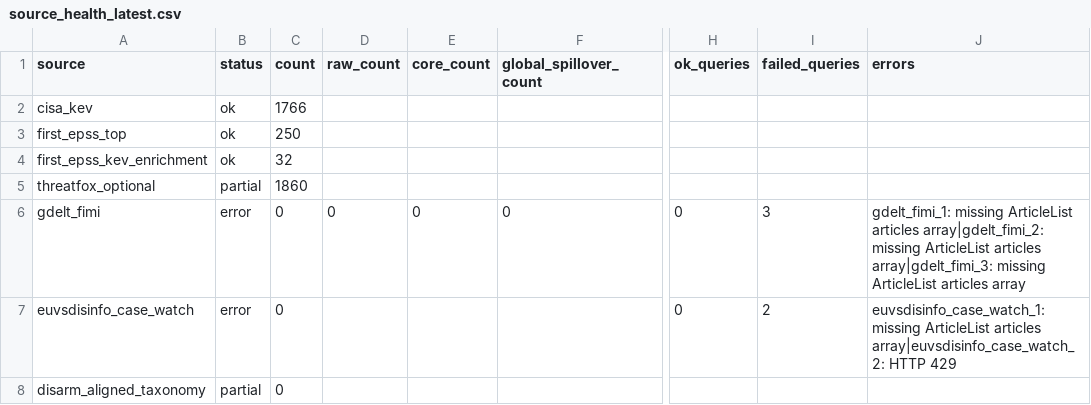
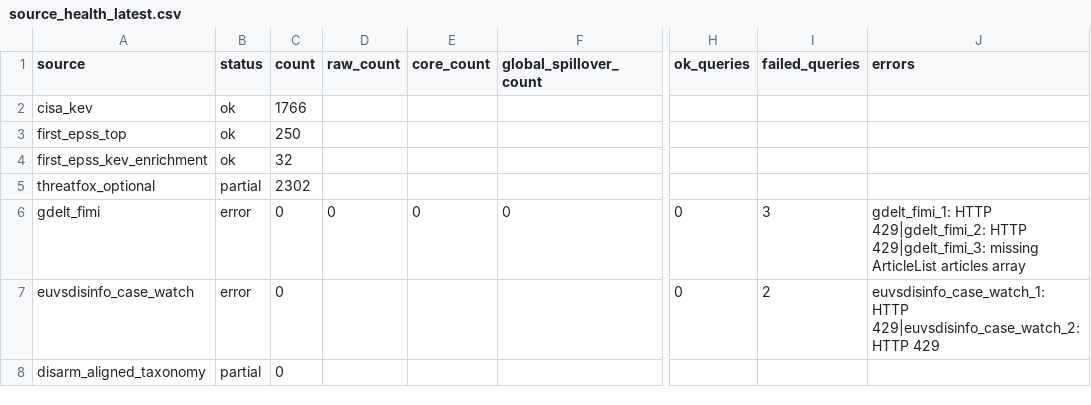
Before and after one commit to mowlsint/mard-hybrid-telemetry, a CSV file: public/downloads/source_health_latest.csv, drawn as a sheet; only a part is shown, gaps mark what is left out; the diff names each change by its address in the sheet, - before the commit and + after, or states it on an @@ line.

```diff
--- a/public/downloads/source_health_latest.csv
+++ b/public/downloads/source_health_latest.csv
-C5 (count): 1860
+C5 (count): 2302
-J6 (errors): gdelt_fimi_1: missing ArticleList articles array|gdelt_fimi_2: missing ArticleList articles array|gdelt_fimi_3: missing ArticleList…
+J6 (errors): gdelt_fimi_1: HTTP 429|gdelt_fimi_2: HTTP 429|gdelt_fimi_3: missing ArticleList…
-J7 (errors): euvsdisinfo_case_watch_1: missing ArticleList articles array|euvsdisinfo_case_watch_2: HTTP 429
+J7 (errors): euvsdisinfo_case_watch_1: HTTP 429|euvsdisinfo_case_watch_2: HTTP 429
```
Also changed, not shown: 10 other files.
